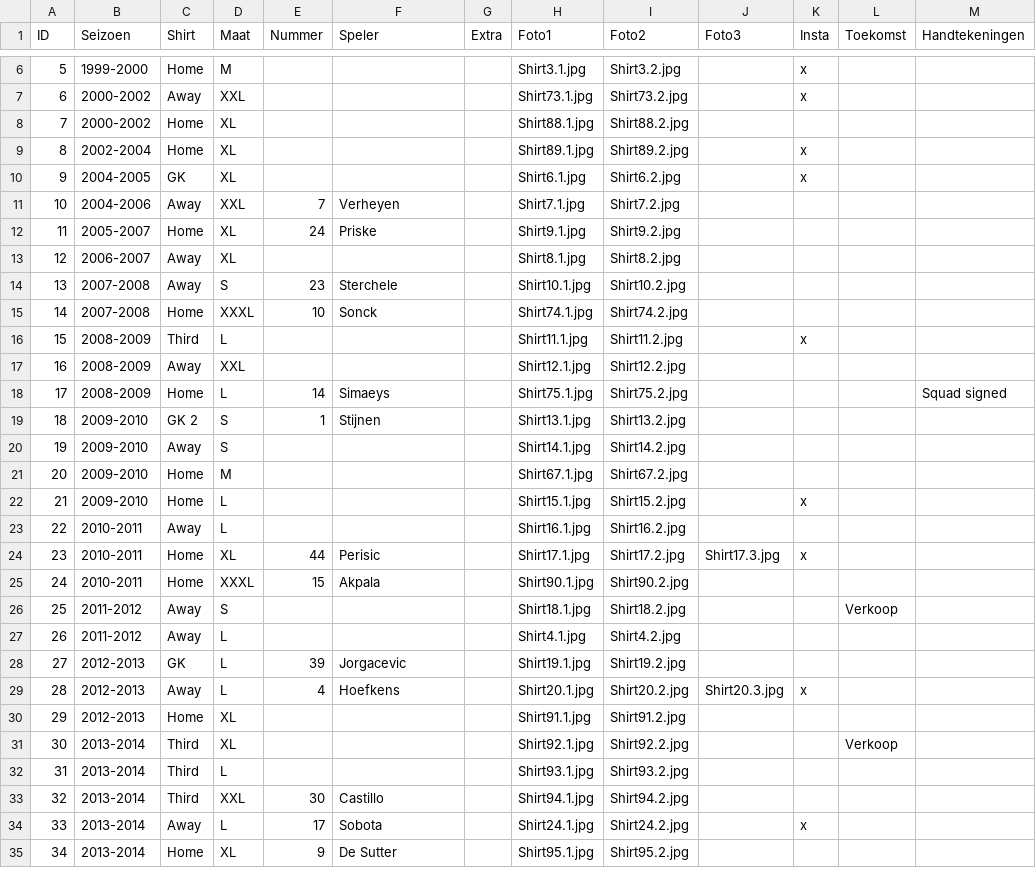
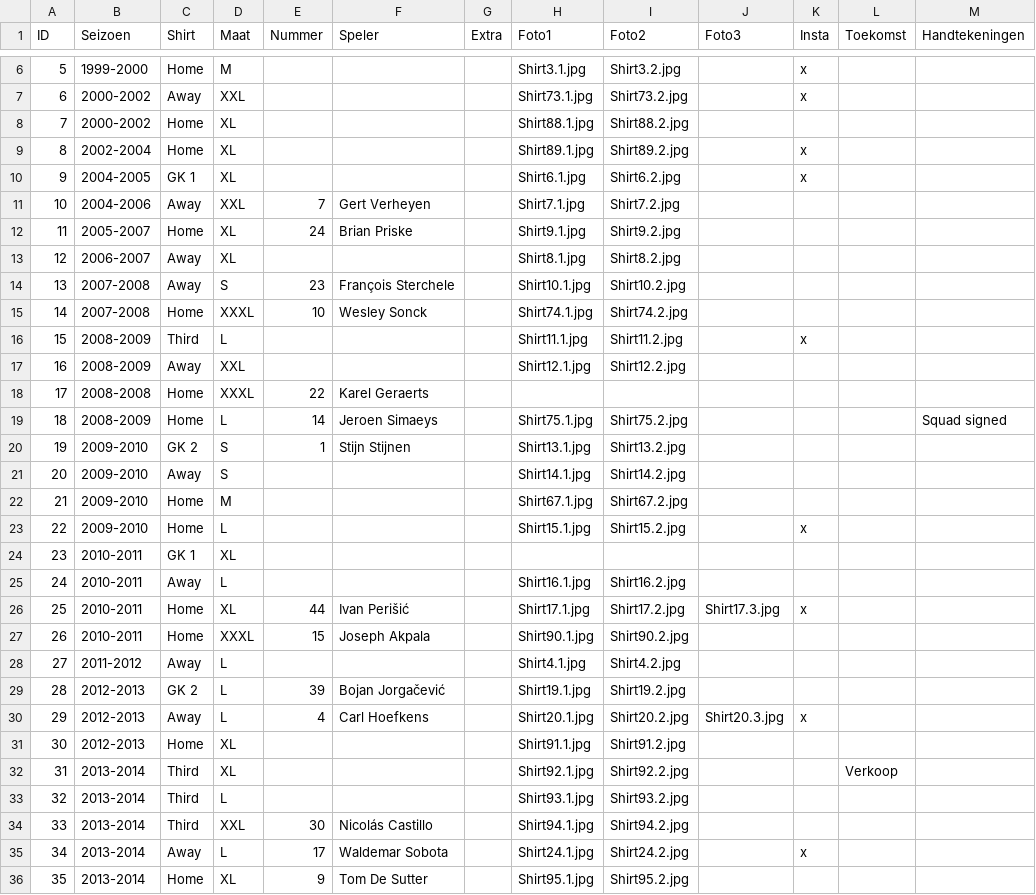
Before and after one commit to MatteoDeMoor/MatteoDeMoor.github.io, a CSV file: csv/shirts.csv, drawn as a sheet; only a part is shown, gaps mark what is left out; removed rows and columns are numbered as before the commit, all else as after; the diff covers the shown part only; the diff names each change by its address in the sheet, - before the commit and + after, or states it on an @@ line.

Commit message:
Update player names + adding shirts

```diff
--- a/csv/shirts.csv
+++ b/csv/shirts.csv
-C10 (Shirt): GK
+C10 (Shirt): GK 1
-F11 (Speler): Verheyen
+F11 (Speler): Gert Verheyen
-F12 (Speler): Priske
+F12 (Speler): Brian Priske
-F14 (Speler): Sterchele
+F14 (Speler): François Sterchele
-F15 (Speler): Sonck
+F15 (Speler): Wesley Sonck
+row 18: 17 | 2008-2008 | Home | XXXL | 22 | Karel Geraerts
@@ column A (ID) renumbered from row 19 down @@
-F19 (Speler): Simaeys
+F19 (Speler): Jeroen Simaeys
-F20 (Speler): Stijnen
+F20 (Speler): Stijn Stijnen
+row 24: 23 | 2010-2011 | GK 1 | XL
-F26 (Speler): Perisic
+F26 (Speler): Ivan Perišić
-F27 (Speler): Akpala
+F27 (Speler): Joseph Akpala
-row 26: 25 | 2011-2012 | Away | S |  |  |  | Shirt18.1.jpg | Shirt18.2.jpg |  |  | Verkoop
-C29 (Shirt): GK
+C29 (Shirt): GK 2
-F29 (Speler): Jorgacevic
+F29 (Speler): Bojan Jorgačević
-F30 (Speler): Hoefkens
+F30 (Speler): Carl Hoefkens
-F34 (Speler): Castillo
+F34 (Speler): Nicolás Castillo
-F35 (Speler): Sobota
+F35 (Speler): Waldemar Sobota
-F36 (Speler): De Sutter
+F36 (Speler): Tom De Sutter
```
Also changed, not shown: 4 added rows and 48 edited cells elsewhere in this file, 1 other file.
